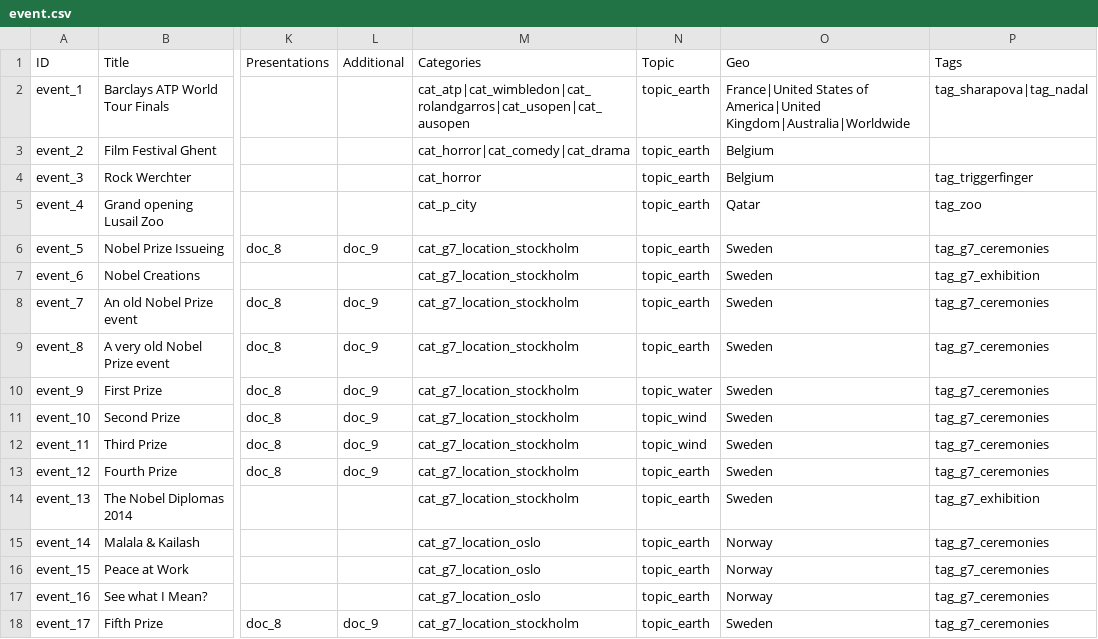
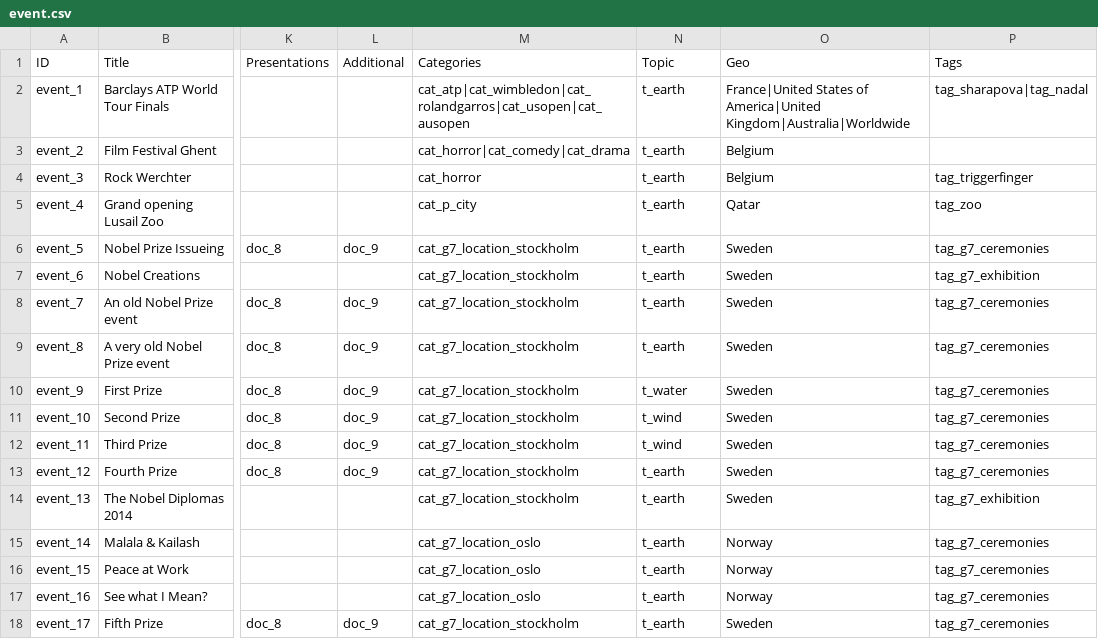
Before and after one commit to capacity4dev/capacity4more, a CSV file: capacity4more/modules/c4m/demo/c4m_demo_content/csv/node/event.csv, drawn as a sheet; only a part is shown, gaps mark what is left out; the diff names each change by its address in the sheet, - before the commit and + after, or states it on an @@ line.

```diff
--- a/capacity4more/modules/c4m/demo/c4m_demo_content/csv/node/event.csv
+++ b/capacity4more/modules/c4m/demo/c4m_demo_content/csv/node/event.csv
-N2:N9 (Topic): topic_earth
+N2:N9 (Topic): t_earth
-N10 (Topic): topic_water
+N10 (Topic): t_water
-N11:N12 (Topic): topic_wind
+N11:N12 (Topic): t_wind
-N13:N18 (Topic): topic_earth
+N13:N18 (Topic): t_earth
```
Also changed, not shown: capacity4more/modules/c4m/demo/c4m_demo_content/csv/node/discussion.csv, capacity4more/modules/c4m/demo/c4m_demo_content/csv/node/document.csv, 6 other files.
